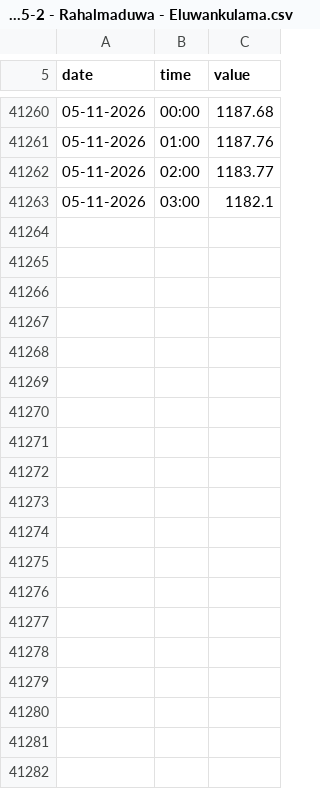
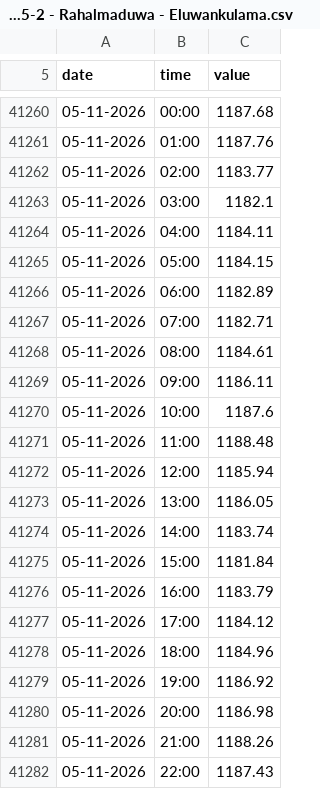
Before and after one commit to manjithahhu20/Groundwater-data-archive-sri-lanka, a CSV file: data/PUT-MON-030 - 635-2 - Rahalmaduwa - Eluwankulama.csv, drawn as a sheet; only a part is shown, gaps mark what is left out; the diff covers the shown part only.

```diff
--- a/data/PUT-MON-030 - 635-2 - Rahalmaduwa - Eluwankulama.csv
+++ b/data/PUT-MON-030 - 635-2 - Rahalmaduwa - Eluwankulama.csv
@@ -41263 +41263,20 @@ date,time,value
 05-11-2026,03:00,1182.1
+05-11-2026,04:00,1184.11
+05-11-2026,05:00,1184.15
+05-11-2026,06:00,1182.89
+05-11-2026,07:00,1182.71
+05-11-2026,08:00,1184.61
+05-11-2026,09:00,1186.11
+05-11-2026,10:00,1187.6
+05-11-2026,11:00,1188.48
+05-11-2026,12:00,1185.94
+05-11-2026,13:00,1186.05
+05-11-2026,14:00,1183.74
+05-11-2026,15:00,1181.84
+05-11-2026,16:00,1183.79
+05-11-2026,17:00,1184.12
+05-11-2026,18:00,1184.96
+05-11-2026,19:00,1186.92
+05-11-2026,20:00,1186.98
+05-11-2026,21:00,1188.26
+05-11-2026,22:00,1187.43
```
Also changed, not shown: 10 added rows and 1 edited cell elsewhere in this file, data/MAD-MON-020 - Gandinagar - walchchana.csv, data/MAL-MON-009 - Keerakkulama Dumping site - Nuwaragampalatha East.csv, 57 other files.
